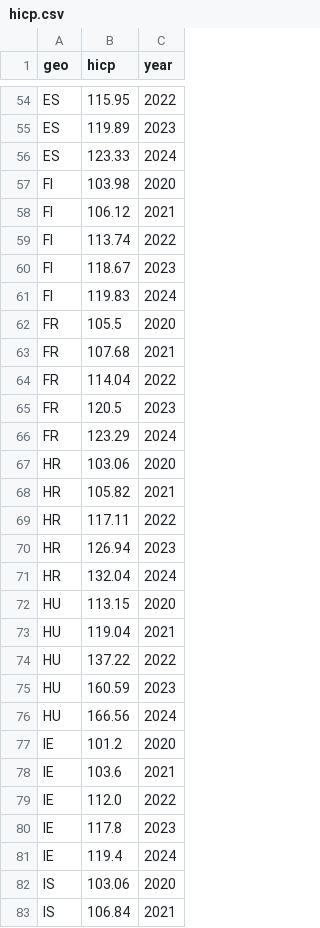
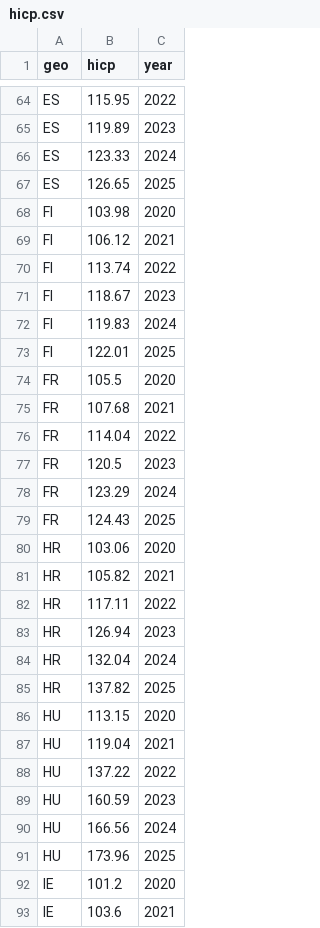
Before and after one commit to Martyniuk-y/Master_thesis, a CSV file: data_panel/hicp.csv, drawn as a sheet; only a part is shown, gaps mark what is left out; the shorter side is filled out with more unchanged rows; the diff covers the shown part only.

```diff
--- a/data_panel/hicp.csv
+++ b/data_panel/hicp.csv
@@ -56,2 +66,3 @@ ES,119.89,2023
 ES,123.33,2024
+ES,126.65,2025
 FI,103.98,2020
@@ -61,2 +72,3 @@ FI,118.67,2023
 FI,119.83,2024
+FI,122.01,2025
 FR,105.5,2020
@@ -66,2 +78,3 @@ FR,120.5,2023
 FR,123.29,2024
+FR,124.43,2025
 HR,103.06,2020
@@ -71,2 +84,3 @@ HR,126.94,2023
 HR,132.04,2024
+HR,137.82,2025
 HU,113.15,2020
@@ -76,2 +90,3 @@ HU,160.59,2023
 HU,166.56,2024
+HU,173.96,2025
 IE,101.2,2020
```
Also changed, not shown: 25 added rows elsewhere in this file, data_panel/ai_adopt.csv, data_panel/fsi.csv, 27 other files.
